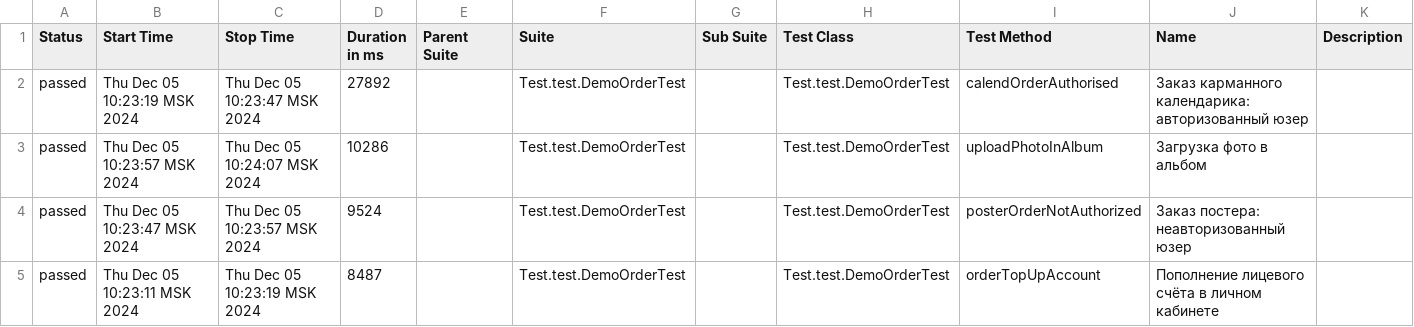
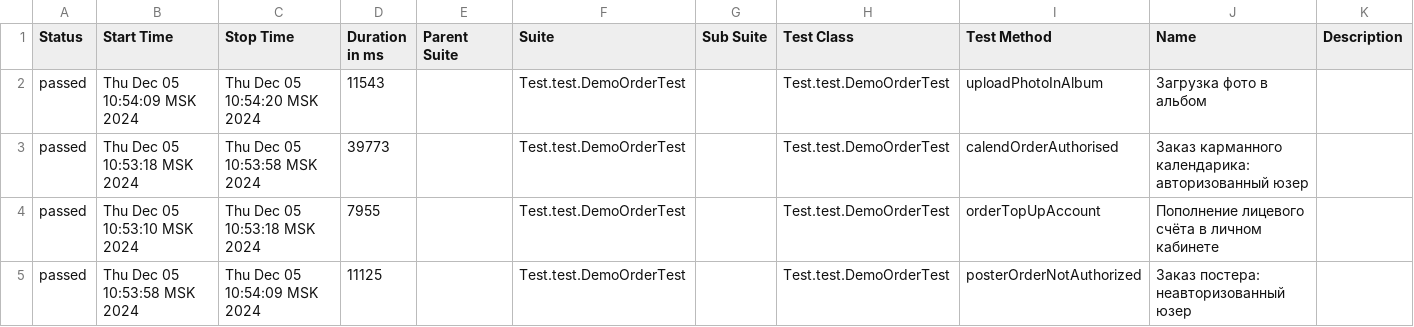
Before and after one commit to MariamPetr/allure-reports-for-web, a CSV file: web-master/allure-maven-plugin/data/suites.csv, drawn as a sheet.

Commit message:
Web Allure Report - master

```diff
--- a/web-master/allure-maven-plugin/data/suites.csv
+++ b/web-master/allure-maven-plugin/data/suites.csv
@@ -1,5 +1,5 @@
 "Status","Start Time","Stop Time","Duration in ms","Parent Suite","Suite","Sub Suite","Test Class","Test Method","Name","Description"
-"passed","Thu Dec 05 10:23:19 MSK 2024","Thu Dec 05 10:23:47 MSK 2024","27892","","Test.test.DemoOrderTest","","Test.test.DemoOrderTest","calendOrderAuthorised","Заказ карманного календарика: авторизованный юзер",""
-"passed","Thu Dec 05 10:23:57 MSK 2024","Thu Dec 05 10:24:07 MSK 2024","10286","","Test.test.DemoOrderTest","","Test.test.DemoOrderTest","uploadPhotoInAlbum","Загрузка фото в альбом",""
-"passed","Thu Dec 05 10:23:47 MSK 2024","Thu Dec 05 10:23:57 MSK 2024","9524","","Test.test.DemoOrderTest","","Test.test.DemoOrderTest","posterOrderNotAuthorized","Заказ постера: неавторизованный юзер",""
-"passed","Thu Dec 05 10:23:11 MSK 2024","Thu Dec 05 10:23:19 MSK 2024","8487","","Test.test.DemoOrderTest","","Test.test.DemoOrderTest","orderTopUpAccount","Пополнение лицевого счёта в личном кабинете",""
+"passed","Thu Dec 05 10:54:09 MSK 2024","Thu Dec 05 10:54:20 MSK 2024","11543","","Test.test.DemoOrderTest","","Test.test.DemoOrderTest","uploadPhotoInAlbum","Загрузка фото в альбом",""
+"passed","Thu Dec 05 10:53:18 MSK 2024","Thu Dec 05 10:53:58 MSK 2024","39773","","Test.test.DemoOrderTest","","Test.test.DemoOrderTest","calendOrderAuthorised","Заказ карманного календарика: авторизованный юзер",""
+"passed","Thu Dec 05 10:53:10 MSK 2024","Thu Dec 05 10:53:18 MSK 2024","7955","","Test.test.DemoOrderTest","","Test.test.DemoOrderTest","orderTopUpAccount","Пополнение лицевого счёта в личном кабинете",""
+"passed","Thu Dec 05 10:53:58 MSK 2024","Thu Dec 05 10:54:09 MSK 2024","11125","","Test.test.DemoOrderTest","","Test.test.DemoOrderTest","posterOrderNotAuthorized","Заказ постера: неавторизованный юзер",""
```
Also changed, not shown: 17 other files.
